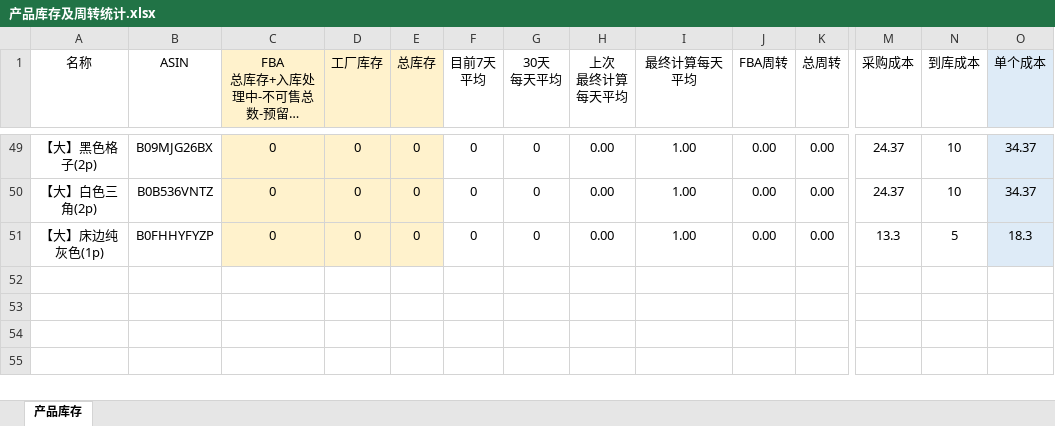
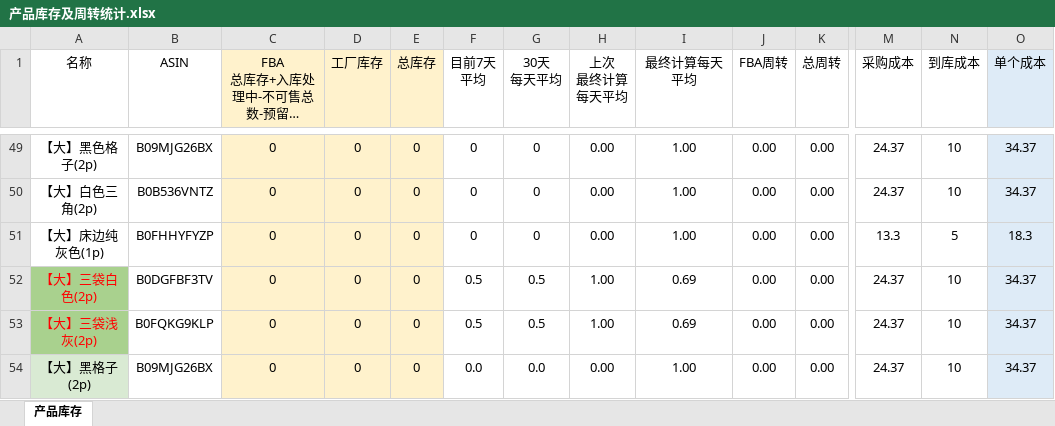
Before and after one commit to bang919/KanrichuAnlytics, an Excel workbook: dist/产品库存及周转统计.xlsx, sheet 产品库存, drawn as a sheet; only a part is shown, gaps mark what is left out; long unchanged cells end in …; values as stored, in another font and other column widths than the file's, no borders; conditional formats not drawn; rows hold the shown columns only; the diff names each change by its address in the sheet, - before the commit and + after, or states it on an @@ line.

```diff
--- a/dist/产品库存及周转统计.xlsx (sheet 产品库存)
+++ b/dist/产品库存及周转统计.xlsx (sheet 产品库存)
+row 52: 【大】三袋白色(2p) | B0DGFBF3TV | 0 | 0 | 0 | 0.5 | 0.5 | 1.00 | 0.69 | 0.00 | 0.00 | 24.37 | 10 | 34.37
+row 53: 【大】三袋浅灰(2p) | B0FQKG9KLP | 0 | 0 | 0 | 0.5 | 0.5 | 1.00 | 0.69 | 0.00 | 0.00 | 24.37 | 10 | 34.37
+row 54: 【大】黑格子(2p) | B09MJG26BX | 0 | 0 | 0 | 0.0 | 0.0 | 0.00 | 1.00 | 0.00 | 0.00 | 24.37 | 10 | 34.37
```
Also changed, not shown: public/产品库存及周转统计.xlsx, 4 other files.
